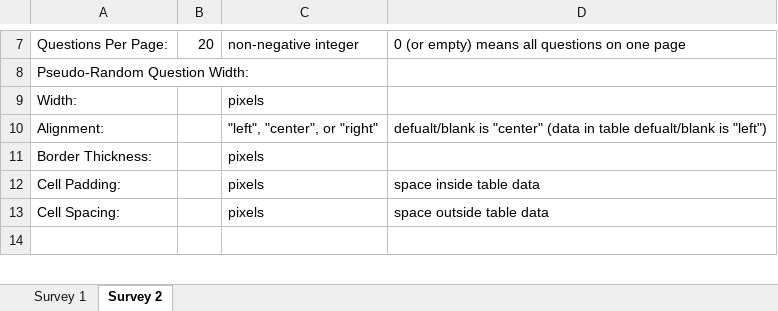
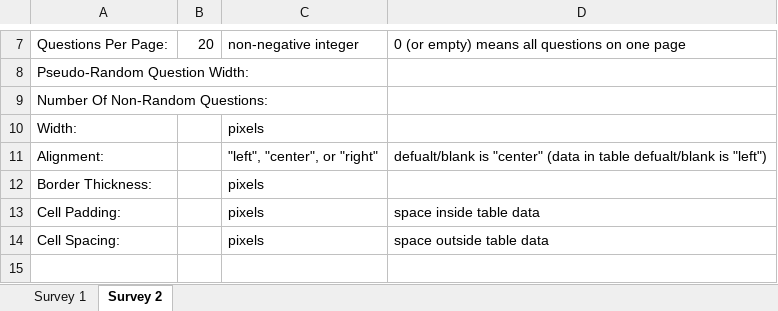
Before and after one commit to kostspielig/questionnaires-and-surveys, an Excel workbook: experiments/Experiment C.xlsx, sheet Survey 2, drawn as a sheet; only a part is shown, gaps mark what is left out; values as stored, in another font and other column widths than the file's, no borders; the diff names each change by its address in the sheet, - before the commit and + after, or states it on an @@ line.

Commit message:
updated Excel files and reader

```diff
--- a/experiments/Experiment C.xlsx (sheet Survey 2)
+++ b/experiments/Experiment C.xlsx (sheet Survey 2)
+row 9: Number Of Non-Random Questions:
```
Also changed, not shown: sheet Survey 1, experiments/Experiment hehe.xlsx, 3 other files.
